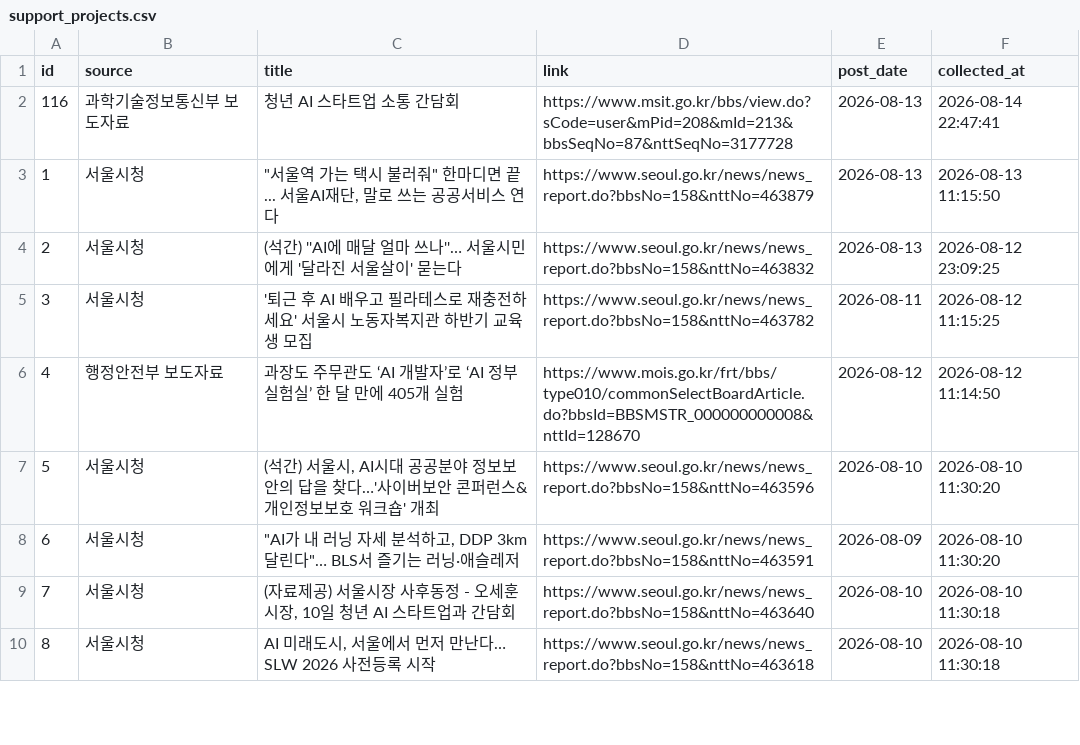
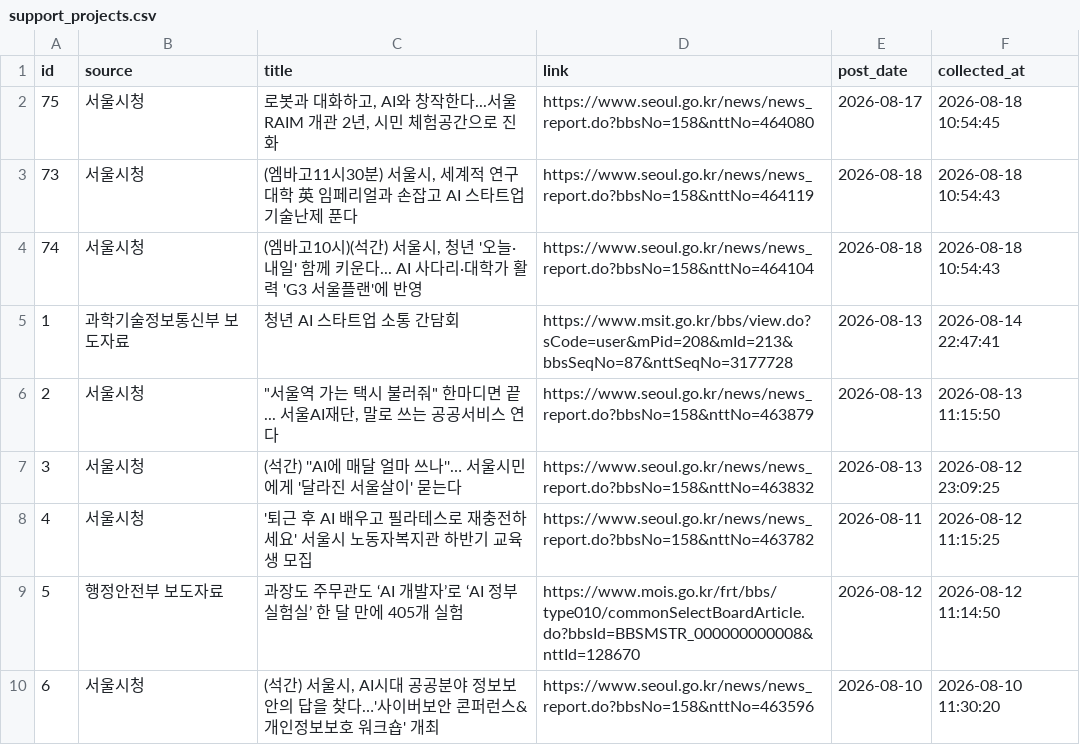
Before and after one commit to dynamicalequilibrium-source/monitor2, a CSV file: data/support_projects.csv, drawn as a sheet; only a part is shown; the shorter side is filled out with more unchanged rows; addresses are those after the commit; the diff names each change by its address in the sheet, - before the commit and + after, or states it on an @@ line.

```diff
--- a/data/support_projects.csv
+++ b/data/support_projects.csv
+row 2: 75 | 서울시청 | 로봇과 대화하고, AI와 창작한다...서울RAIM 개관 2년, 시민 체험공간으로 진화 | https://www.seoul.go.kr/news/news_report.do?bbsNo=158&nttNo=464080 | 2026-08-17 | 2026-08-18 10:54:45
+row 3: 73 | 서울시청 | (엠바고11시30분) 서울시, 세계적 연구대학 英 임페리얼과 손잡고 AI 스타트업 기술난제 푼다 | https://www.seoul.go.kr/news/news_report.do?bbsNo=158&nttNo=464119 | 2026-08-18 | 2026-08-18 10:54:43
+row 4: 74 | 서울시청 | (엠바고10시)(석간) 서울시, 청년 '오늘·내일' 함께 키운다... AI 사다리·대학가 활력 'G3 서울플랜'에 반영 | https://www.seoul.go.kr/news/news_report.do?bbsNo=158&nttNo=464104 | 2026-08-18 | 2026-08-18 10:54:43
@@ column A (id) renumbered from row 5 down @@
```
